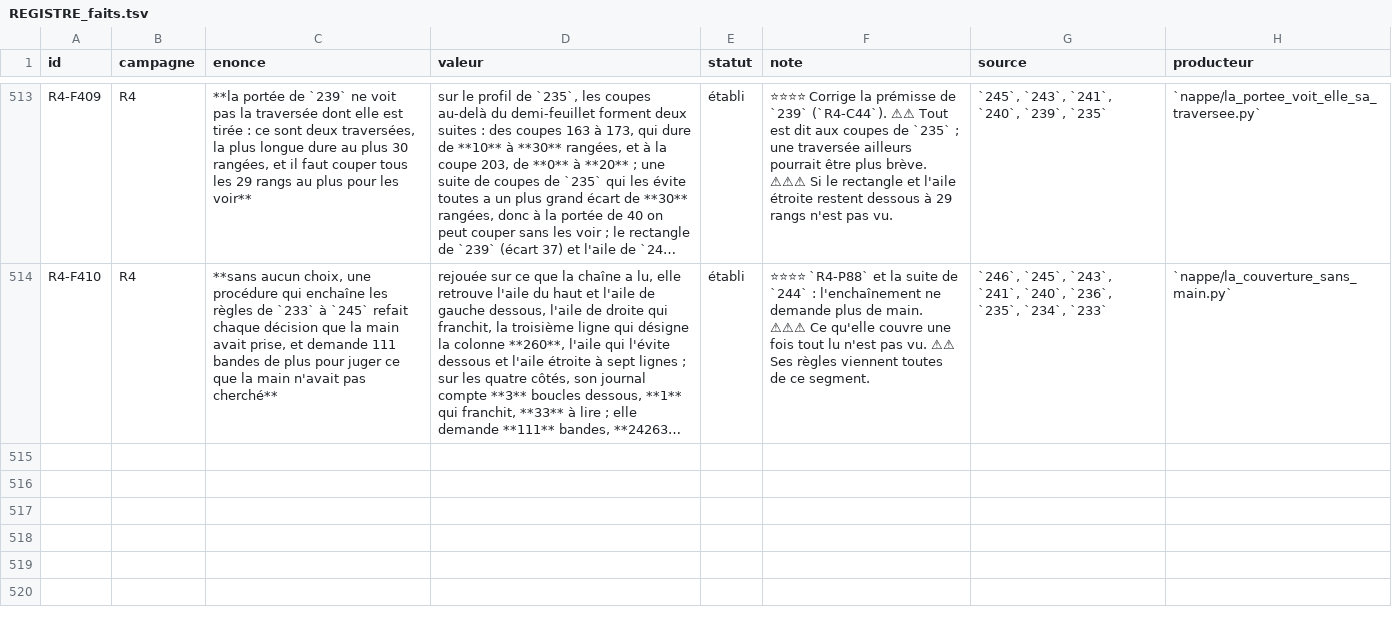
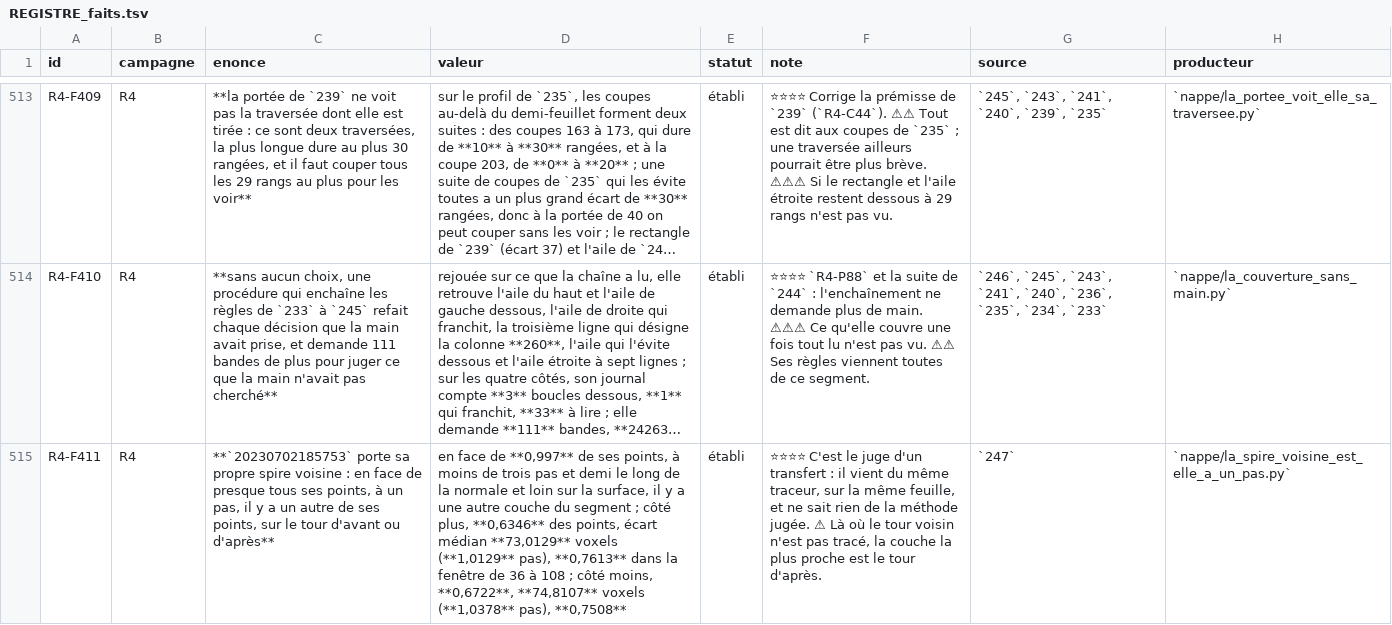
Before and after one commit to MasterLaplace/LplVesuvius, a TSV file: docs/rapports/REGISTRE_faits.tsv, drawn as a sheet; only a part is shown, gaps mark what is left out; long unchanged cells end in …; the diff covers the shown part only; the diff names each change by its address in the sheet, - before the commit and + after, or states it on an @@ line.

Commit message:
feat(nappe): counting sheets along the normal finds the next winding
Slice 247 is the first transfer from one winding to the next that the
chain makes itself instead of judging someone else's trace. For each
point of 20230702185753 it follows the normal on both sides through a
published surface prediction, m7 and ps256, read at 9.6 um.

The judge is the segment itself: it wraps more than once, and 0.997 of
its points face another of its own points, the next turn, at 1.0129 and
1.0378 pitch. That layer was placed by the human tracer, who knew
nothing of the method.

Five rules are scored against it. A fixed pitch that reads nothing lands
on the right winding for 0.7613 and 0.7508 of the points. Snapping to
the sheet nearest one pitch does not beat it, with or without a vote.
Passing the segment's own sheet and taking the next one, then letting
neighbours vote, lands on it for 0.9214 and 0.9163, with a median error
of 6.7034 and 7.6412 voxels against 21.3573 and 21.7211. On the central
tenth of band w028-037, traced by others, the gap comes back: 0.915 and
0.9166 against 0.8208 and 0.8107.

The rules after the first were written after its measurement, each
before its own; the band is their only validation, and no whole winding
is produced yet. Nine breaks all turn red. One break first killed its
battery instead of failing it, and one check expected the vote to mend
a three-row band, which a median cannot do: it now asserts the property.
The repository guards were not run.

R4-P92 opens: produce the next winding as a mesh, and judge it by the
loops of the lattice.

```diff
--- a/docs/rapports/REGISTRE_faits.tsv
+++ b/docs/rapports/REGISTRE_faits.tsv
+row 515: R4-F411 | R4 | **`20230702185753` porte sa propre spire voisine : en face de presque tous ses points, à un pas, il y a un autre de ses points, sur le tour d'avant ou d'après** | en face de **0,997** de ses points, à moins de trois pas et demi le long de la normale et loin sur la surface, il y a une autre couche du segment ; côté plus, **0,6346** des points, écart médian **73,0129** voxels (**1,0129** pas), **0,7613** dans la fenêtre de 36 à 108 ; côté moins, **0,6722**, **74,8107** voxels (**1,0378** pas), **0,7508** | établi | ⭐⭐⭐⭐ C'est le juge d'un transfert : il vient du même traceur, sur la même feuille, et ne sait rien de la méthode jugée. ⚠ Là où le tour voisin n'est pas tracé, la couche la plus proche est le tour d'après. | `247` | `nappe/la_spire_voisine_est_elle_a_un_pas.py`
```
Also changed, not shown: 2 added rows elsewhere in this file, docs/rapports/REGISTRE_portes.tsv, 13 other files.
